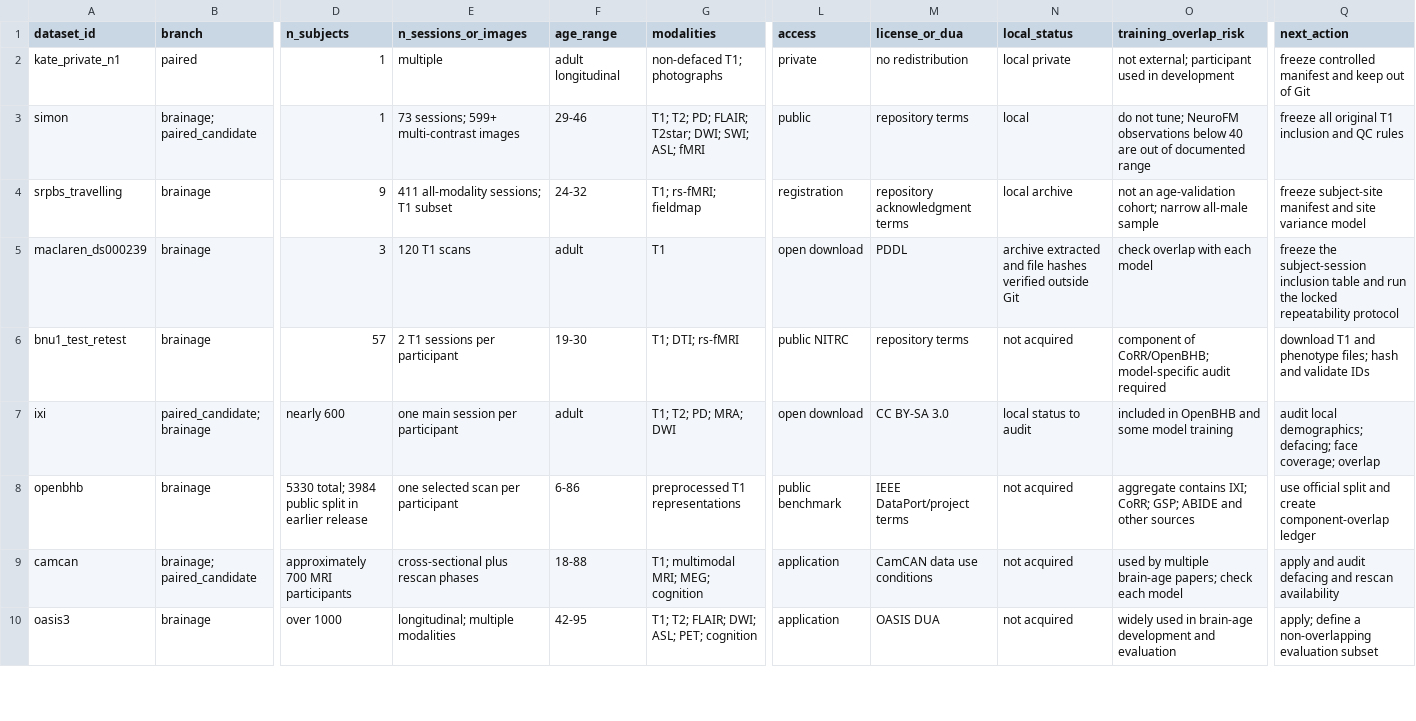
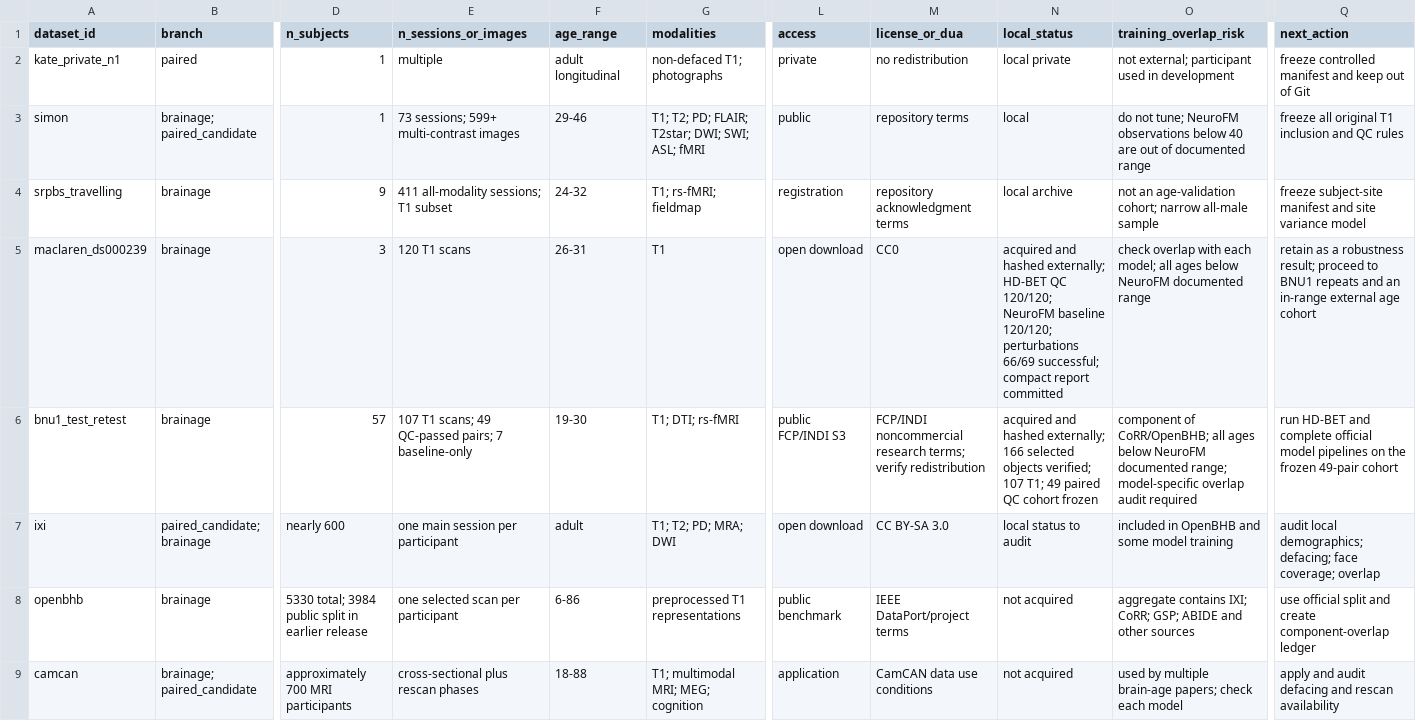
Before and after one commit to kondratevakate/faceage-to-brainage, a CSV file: data/research_dataset_registry.csv, drawn as a sheet; only a part is shown, gaps mark what is left out; the shorter side is filled out with more unchanged rows; the diff names each change by its address in the sheet, - before the commit and + after, or states it on an @@ line.

Commit message:
Update BrainAge dataset status

```diff
--- a/data/research_dataset_registry.csv
+++ b/data/research_dataset_registry.csv
-F5 (age_range): adult
+F5 (age_range): 26-31
-M5 (license_or_dua): PDDL
+M5 (license_or_dua): CC0
-N5 (local_status): archive extracted and file hashes verified outside Git
+N5 (local_status): acquired and hashed externally; HD-BET QC 120/120; NeuroFM baseline 120/120; perturbations 66/69 successful; compact report committed
-O5 (training_overlap_risk): …with each model
+O5 (training_overlap_risk): …with each model; all ages below NeuroFM documented range
-Q5 (next_action): freeze the subject-session inclusion table and run the locked repeatability protocol
+Q5 (next_action): retain as a robustness result; proceed to BNU1 repeats and an in-range external age cohort
-E6 (n_sessions_or_images): 2 T1 sessions per participant
+E6 (n_sessions_or_images): 107 T1 scans; 49 QC-passed pairs; 7 baseline-only
-L6 (access): public NITRC
+L6 (access): public FCP/INDI S3
-M6 (license_or_dua): repository terms
+M6 (license_or_dua): FCP/INDI noncommercial research terms; verify redistribution
-N6 (local_status): not acquired
+N6 (local_status): acquired and hashed externally; 166 selected objects verified; 107 T1; 49 paired QC cohort frozen
-O6 (training_overlap_risk): …of CoRR/OpenBHB; model-specific audit required
+O6 (training_overlap_risk): …of CoRR/OpenBHB; all ages below NeuroFM documented range; model-specific overlap audit required
-Q6 (next_action): download T1 and phenotype files; hash and validate IDs
+Q6 (next_action): run HD-BET and complete official model pipelines on the frozen 49-pair cohort
```
Also changed, not shown: data/public_dataset_checksums.csv, 3 other files.
